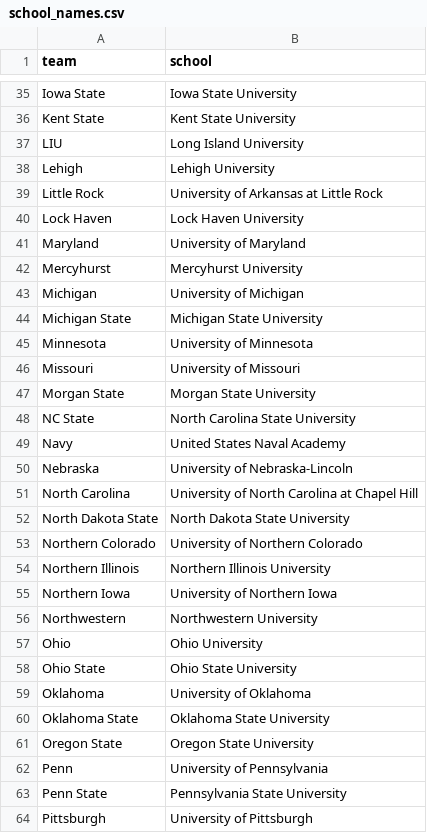
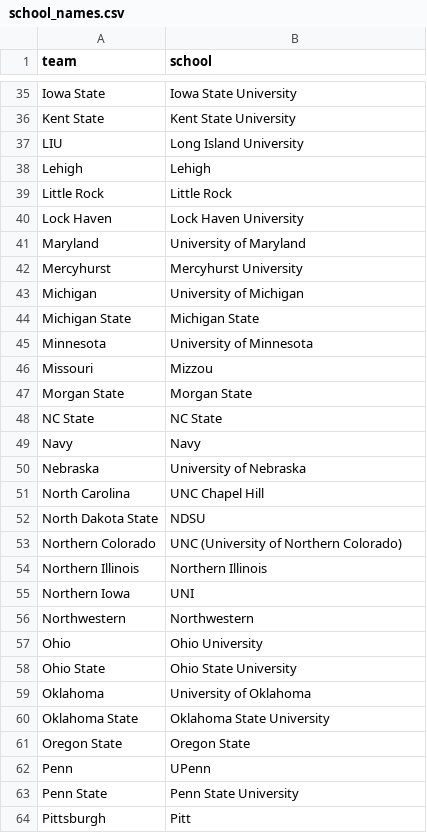
Before and after one commit to andersonowenk-bit/wrestling-data-pipeline, a CSV file: data/school_names.csv, drawn as a sheet; only a part is shown, gaps mark what is left out; the diff covers the shown part only.

Commit message:
Use my preferred school names

```diff
--- a/data/school_names.csv
+++ b/data/school_names.csv
@@ -37,4 +37,4 @@ Kent State,Kent State University
 LIU,Long Island University
-Lehigh,Lehigh University
-Little Rock,University of Arkansas at Little Rock
+Lehigh,Lehigh
+Little Rock,Little Rock
 Lock Haven,Lock Haven University
@@ -43,15 +43,15 @@ Mercyhurst,Mercyhurst University
 Michigan,University of Michigan
-Michigan State,Michigan State University
+Michigan State,Michigan State
 Minnesota,University of Minnesota
-Missouri,University of Missouri
-Morgan State,Morgan State University
-NC State,North Carolina State University
-Navy,United States Naval Academy
-Nebraska,University of Nebraska-Lincoln
-North Carolina,University of North Carolina at Chapel Hill
-North Dakota State,North Dakota State University
-Northern Colorado,University of Northern Colorado
-Northern Illinois,Northern Illinois University
-Northern Iowa,University of Northern Iowa
-Northwestern,Northwestern University
+Missouri,Mizzou
+Morgan State,Morgan State
+NC State,NC State
+Navy,Navy
+Nebraska,University of Nebraska
+North Carolina,UNC Chapel Hill
+North Dakota State,NDSU
+Northern Colorado,UNC (University of Northern Colorado)
+Northern Illinois,Northern Illinois
+Northern Iowa,UNI
+Northwestern,Northwestern
 Ohio,Ohio University
@@ -60,5 +60,5 @@ Oklahoma,University of Oklahoma
 Oklahoma State,Oklahoma State University
-Oregon State,Oregon State University
-Penn,University of Pennsylvania
-Penn State,Pennsylvania State University
-Pittsburgh,University of Pittsburgh
+Oregon State,Oregon State
+Penn,UPenn
+Penn State,Penn State University
+Pittsburgh,Pitt
```
Also changed, not shown: 21 edited cells elsewhere in this file.
